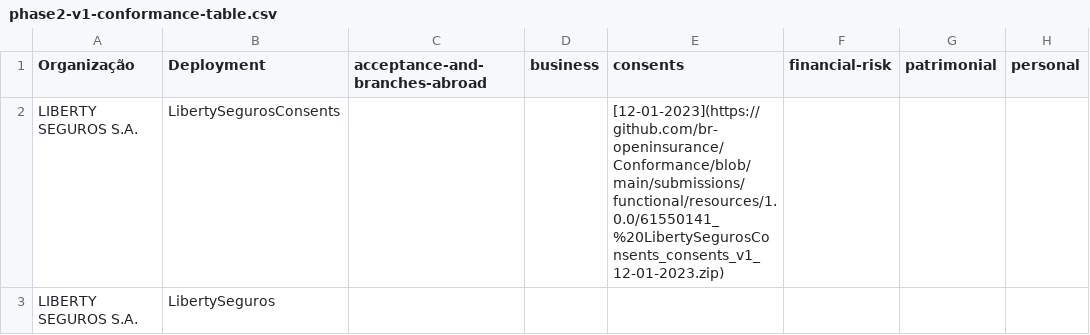
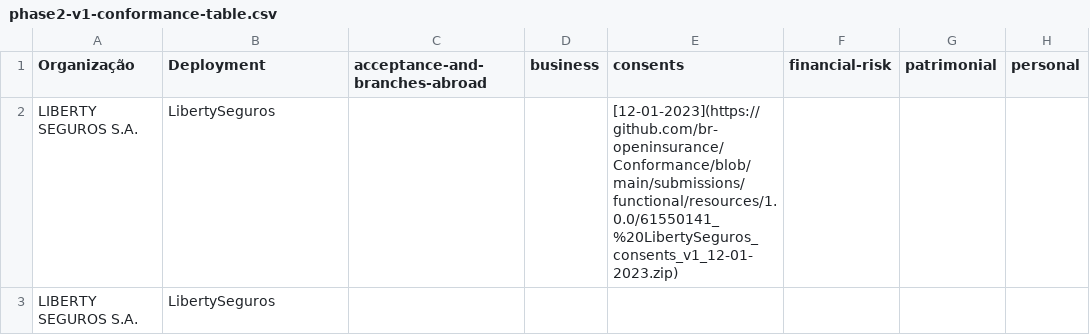
Before and after one commit to br-openinsurance/Conformance, a CSV file: results/phase2/v1/phase2-v1-conformance-table.csv, drawn as a sheet; only a part is shown; the diff names each change by its address in the sheet, - before the commit and + after, or states it on an @@ line.

Commit message:
fixing deployment name

```diff
--- a/results/phase2/v1/phase2-v1-conformance-table.csv
+++ b/results/phase2/v1/phase2-v1-conformance-table.csv
-B2 (Deployment): LibertySegurosConsents
+B2 (Deployment): LibertySeguros
-E2 (consents): [12-01-2023](https://github.com/br-openinsurance/Conformance/blob/main/submissions/functional/resources/1.0.0/61550141_%20LibertySegurosConsents_consents_v1_12-01-2023.zip)
+E2 (consents): [12-01-2023](https://github.com/br-openinsurance/Conformance/blob/main/submissions/functional/resources/1.0.0/61550141_%20LibertySeguros_consents_v1_12-01-2023.zip)
```
Also changed, not shown: 2 other files.
